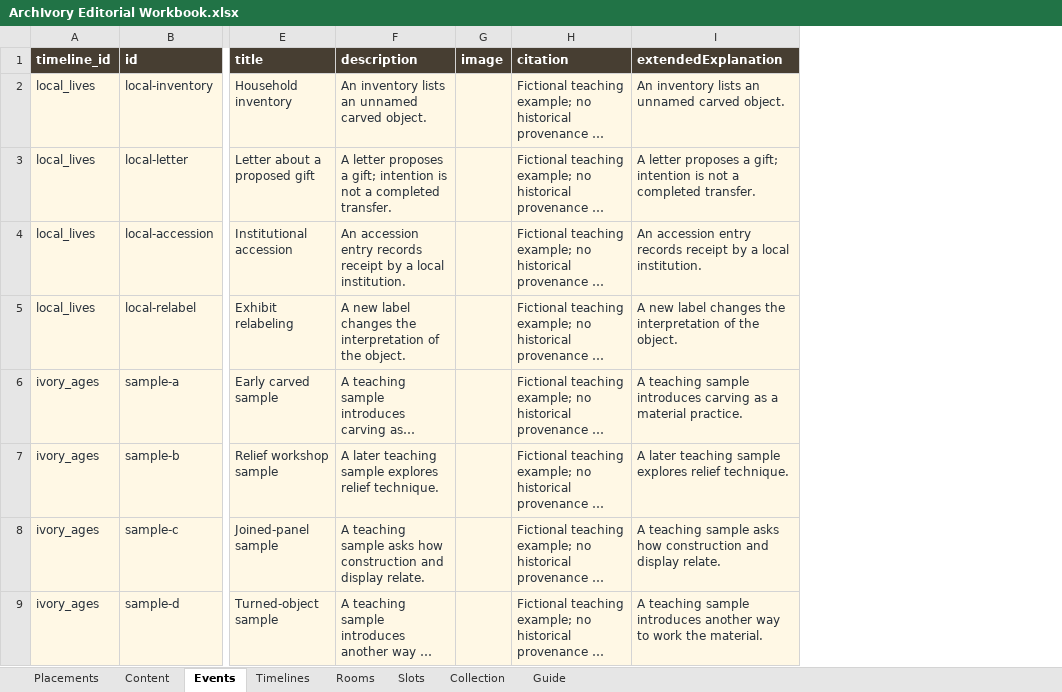
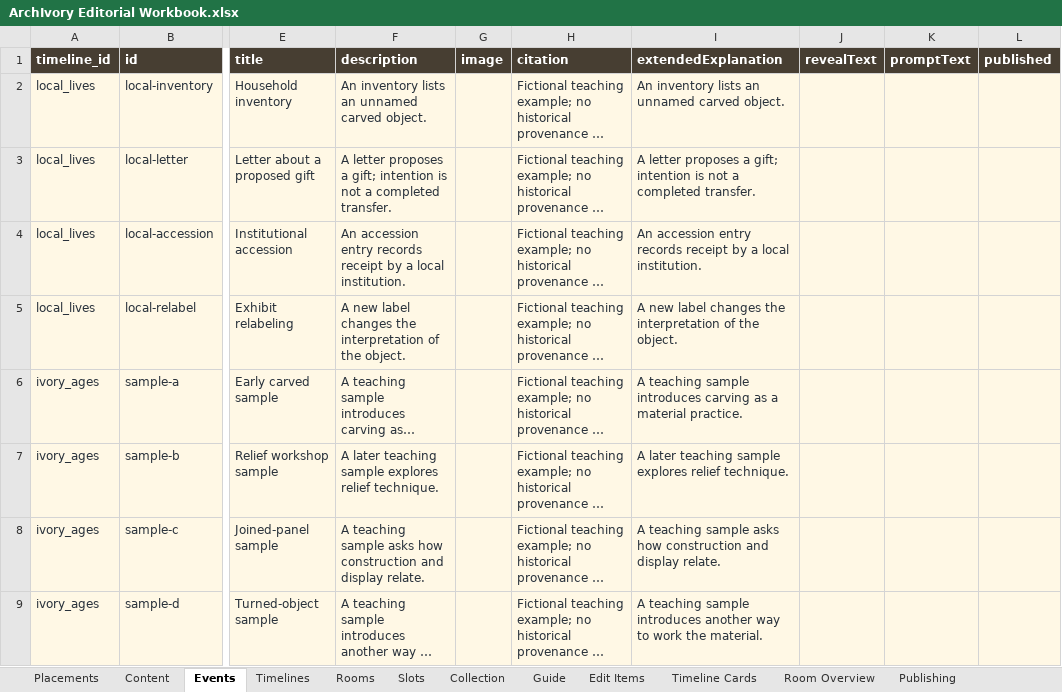
Before and after one commit to anjapope/digitalcollection, an Excel workbook: outputs/archivory-editorial/ArchIvory Editorial Workbook.xlsx, sheet Events, drawn as a sheet; only a part is shown, gaps mark what is left out; long unchanged cells end in …; values as stored, in another font and other column widths than the file's, no borders; table styles not drawn; the diff names each change by its address in the sheet, - before the commit and + after, or states it on an @@ line.

```diff
--- a/outputs/archivory-editorial/ArchIvory Editorial Workbook.xlsx (sheet Events)
+++ b/outputs/archivory-editorial/ArchIvory Editorial Workbook.xlsx (sheet Events)
+sheet tab: Edit Items
+sheet tab: Timeline Cards
+sheet tab: Room Overview
+sheet tab: Publishing
+column J (revealText), empty
+column K (promptText), empty
+column L (published), empty
```
Also changed, not shown: sheet Timelines, sheet Guide, 10 other files.
